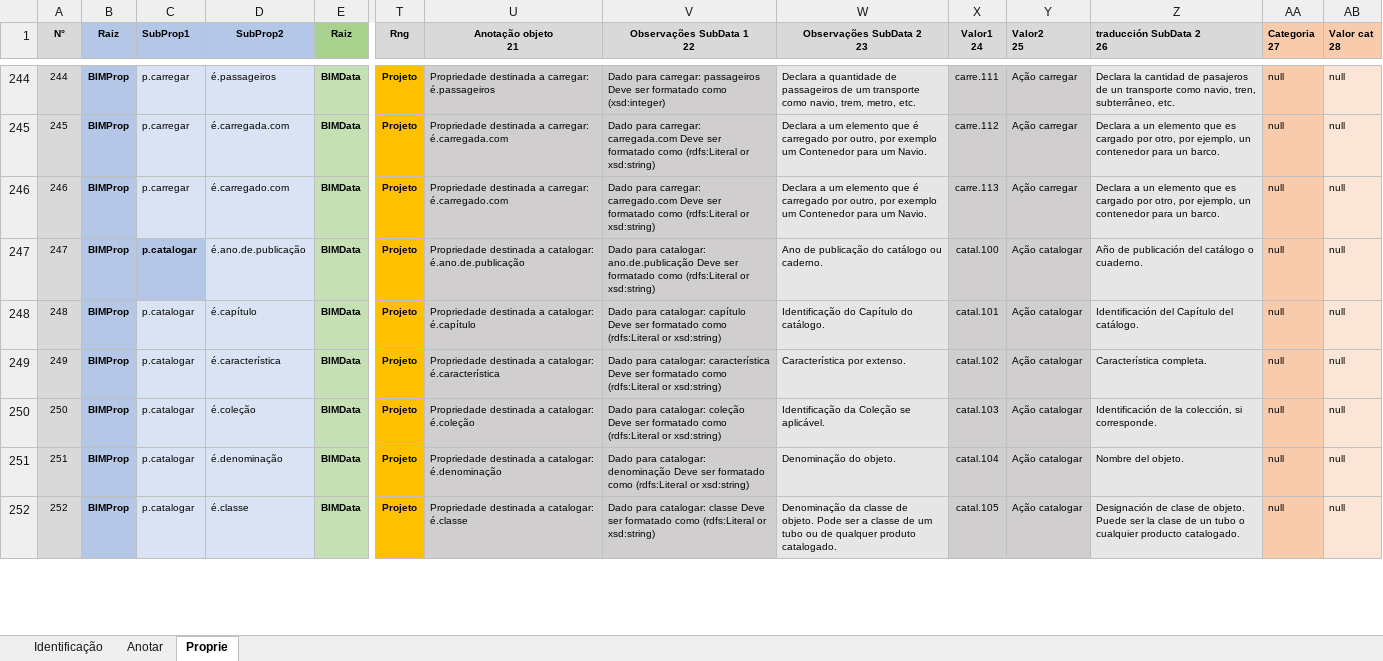
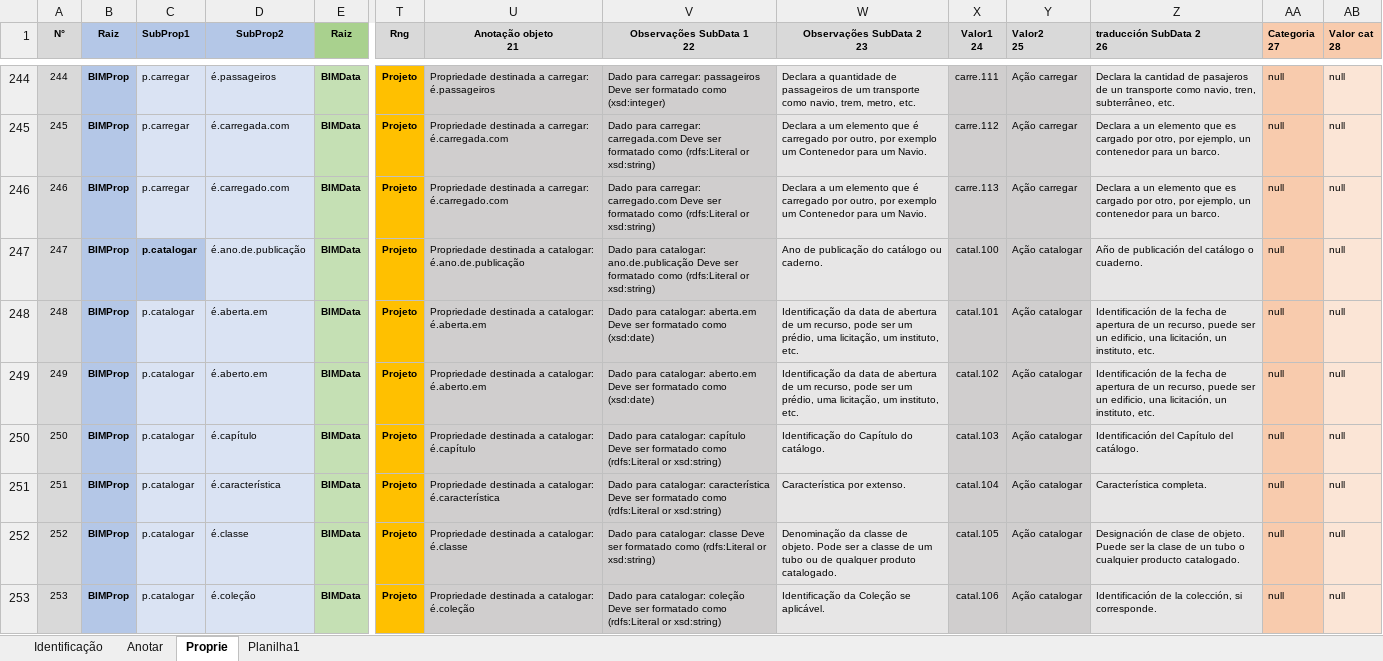
Before and after one commit to JLMenegotto/OntologiaBIM, an Excel workbook: Versão5/Ontologia_Propriedades.xlsx, sheet Proprie, drawn as a sheet; only a part is shown, gaps mark what is left out; values as stored, in another font and other column widths than the file's, no borders; conditional formats not drawn; removed rows and columns are numbered as before the commit, all else as after; rows hold the shown columns only; the diff covers the shown part only; the diff names each change by its address in the sheet, - before the commit and + after, or states it on an @@ line.

```diff
--- a/Versão5/Ontologia_Propriedades.xlsx (sheet Proprie)
+++ b/Versão5/Ontologia_Propriedades.xlsx (sheet Proprie)
+sheet tab: Planilha1
+row 248: 248 | BIMProp | p.catalogar | é.aberta.em | BIMData | Projeto | Propriedade destinada a catalogar: é.aberta.em | Dado para catalogar: aberta.em Deve ser formatado como (xsd:date) | Identificação da data de abertura de um recurso, pode ser um prédio, uma licitação, um instituto, etc. | catal.101 | Ação catalogar | Identificación de la fecha de apertura de un recurso, puede ser un edificio, una licitación, un instituto, etc. | null | null
+row 249: 249 | BIMProp | p.catalogar | é.aberto.em | BIMData | Projeto | Propriedade destinada a catalogar: é.aberto.em | Dado para catalogar: aberto.em Deve ser formatado como (xsd:date) | Identificação da data de abertura de um recurso, pode ser um prédio, uma licitação, um instituto, etc. | catal.102 | Ação catalogar | Identificación de la fecha de apertura de un recurso, puede ser un edificio, una licitación, un instituto, etc. | null | null
@@ column A (N°) renumbered from row 250 down @@
-X250 (Valor1 24): catal.101
+X250 (Valor1 24): catal.103
-X251 (Valor1 24): catal.102
+X251 (Valor1 24): catal.104
-row 250: 250 | BIMProp | p.catalogar | é.coleção | BIMData | Projeto | Propriedade destinada a catalogar: é.coleção | Dado para catalogar: coleção Deve ser formatado como (rdfs:Literal or xsd:string) | Identificação da Coleção se aplicável. | catal.103 | Ação catalogar | Identificación de la colección, si corresponde. | null | null
-row 251: 251 | BIMProp | p.catalogar | é.denominação | BIMData | Projeto | Propriedade destinada a catalogar: é.denominação | Dado para catalogar: denominação Deve ser formatado como (rdfs:Literal or xsd:string) | Denominação do objeto. | catal.104 | Ação catalogar | Nombre del objeto. | null | null
+row 253: 253 | BIMProp | p.catalogar | é.coleção | BIMData | Projeto | Propriedade destinada a catalogar: é.coleção | Dado para catalogar: coleção Deve ser formatado como (rdfs:Literal or xsd:string) | Identificação da Coleção se aplicável. | catal.106 | Ação catalogar | Identificación de la colección, si corresponde. | null | null
```
Also changed, not shown: 6 added rows, 6 removed rows and 33 edited cells elsewhere in this sheet, sheet Identificação, formulas that keep their value.
